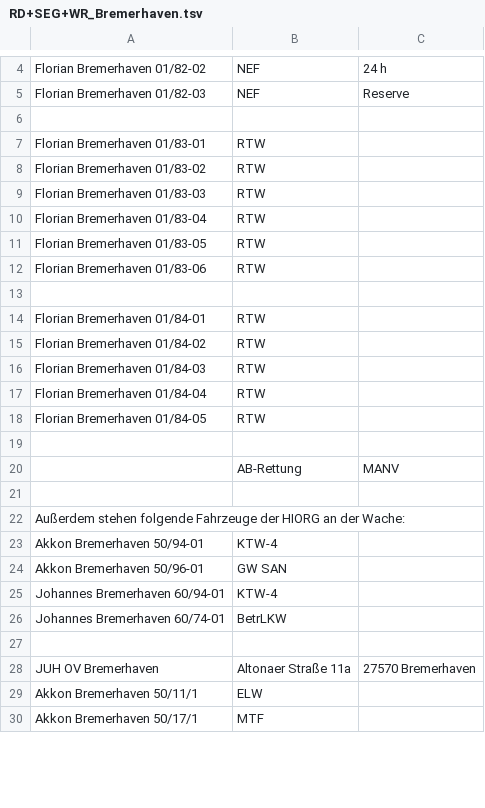
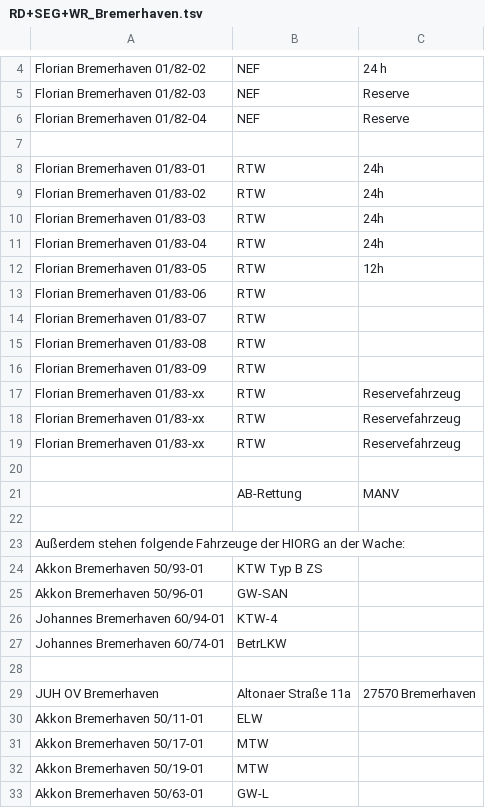
Before and after one commit to mnai/LSS-Fahrzeuglisten, a TSV file: Bremen/RD+SEG+WR_Bremerhaven.tsv, drawn as a sheet; only a part is shown, gaps mark what is left out; the diff covers the shown part only.

```diff
--- a/Bremen/RD+SEG+WR_Bremerhaven.tsv
+++ b/Bremen/RD+SEG+WR_Bremerhaven.tsv
@@ -5,15 +5,16 @@ Florian Bremerhaven 01/82-02	NEF	24 h
 Florian Bremerhaven 01/82-03	NEF	Reserve
+Florian Bremerhaven 01/82-04	NEF	Reserve
 		
-Florian Bremerhaven 01/83-01	RTW	
-Florian Bremerhaven 01/83-02	RTW	
-Florian Bremerhaven 01/83-03	RTW	
-Florian Bremerhaven 01/83-04	RTW	
-Florian Bremerhaven 01/83-05	RTW	
+Florian Bremerhaven 01/83-01	RTW	24h
+Florian Bremerhaven 01/83-02	RTW	24h
+Florian Bremerhaven 01/83-03	RTW	24h
+Florian Bremerhaven 01/83-04	RTW	24h
+Florian Bremerhaven 01/83-05	RTW	12h
 Florian Bremerhaven 01/83-06	RTW	
-		
-Florian Bremerhaven 01/84-01	RTW	
-Florian Bremerhaven 01/84-02	RTW	
-Florian Bremerhaven 01/84-03	RTW	
-Florian Bremerhaven 01/84-04	RTW	
-Florian Bremerhaven 01/84-05	RTW	
+Florian Bremerhaven 01/83-07	RTW	
+Florian Bremerhaven 01/83-08	RTW	
+Florian Bremerhaven 01/83-09	RTW	
+Florian Bremerhaven 01/83-xx	RTW	Reservefahrzeug
+Florian Bremerhaven 01/83-xx	RTW	Reservefahrzeug
+Florian Bremerhaven 01/83-xx	RTW	Reservefahrzeug
 		
@@ -22,4 +23,4 @@ Florian Bremerhaven 01/84-05	RTW
 Außerdem stehen folgende Fahrzeuge der HIORG an der Wache:		
-Akkon Bremerhaven 50/94-01	KTW-4	
-Akkon Bremerhaven 50/96-01	GW SAN	
+Akkon Bremerhaven 50/93-01	KTW Typ B ZS	
+Akkon Bremerhaven 50/96-01	GW-SAN	
 Johannes Bremerhaven 60/94-01	KTW-4	
@@ -28,3 +29,5 @@ Johannes Bremerhaven 60/74-01	BetrLKW
 JUH OV Bremerhaven	Altonaer Straße 11a	27570 Bremerhaven
-Akkon Bremerhaven 50/11/1	ELW	
-Akkon Bremerhaven 50/17/1	MTF	
+Akkon Bremerhaven 50/11-01	ELW	
+Akkon Bremerhaven 50/17-01	MTW	
+Akkon Bremerhaven 50/19-01	MTW	
+Akkon Bremerhaven 50/63-01	GW-L	
```
Also changed, not shown: 24 added rows, 1 removed row, 1 moved row and 8 edited cells elsewhere in this file, Bremen/BF+FF_Bremerhaven.tsv, Bremen/BF_Bremen.tsv, 1 other file.
